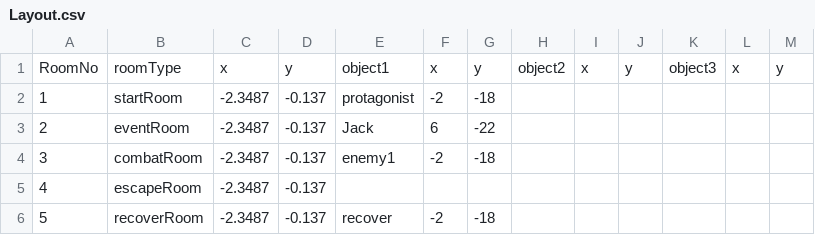
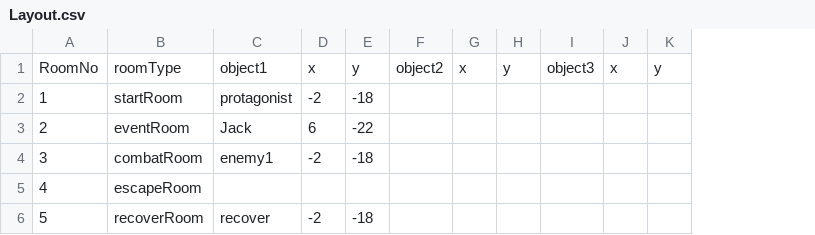
Before and after one commit to Giro6Time/ProjectLetter, a CSV file: Assets/Scripts/Maps/Layout.csv, drawn as a sheet; the diff names each change by its address in the sheet, - before the commit and + after, or states it on an @@ line.

```diff
--- a/Assets/Scripts/Maps/Layout.csv
+++ b/Assets/Scripts/Maps/Layout.csv
-column C, rows 1-6: x | -2.3487 | -2.3487 | -2.3487 | -2.3487 | -2.3487
-column D, rows 1-6: y | -0.137 | -0.137 | -0.137 | -0.137 | -0.137
```
Also changed, not shown: 3 other files.
